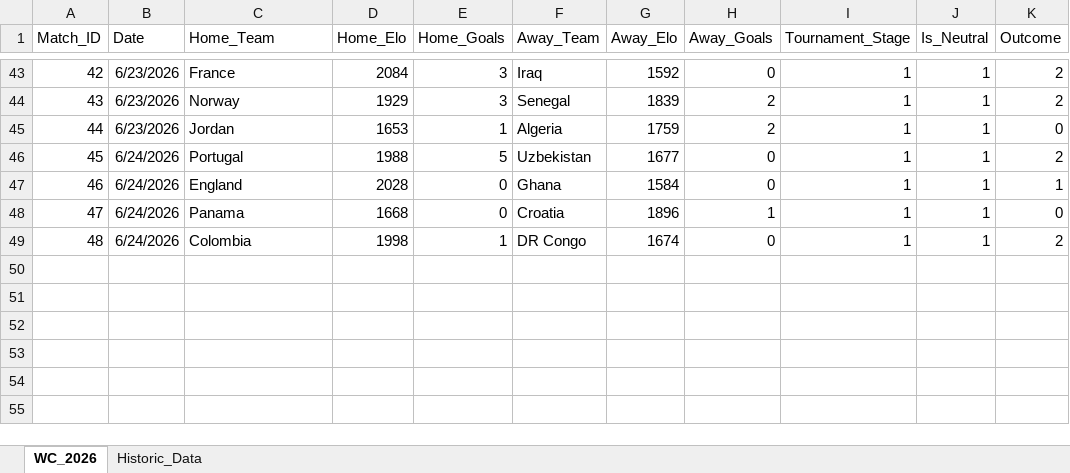
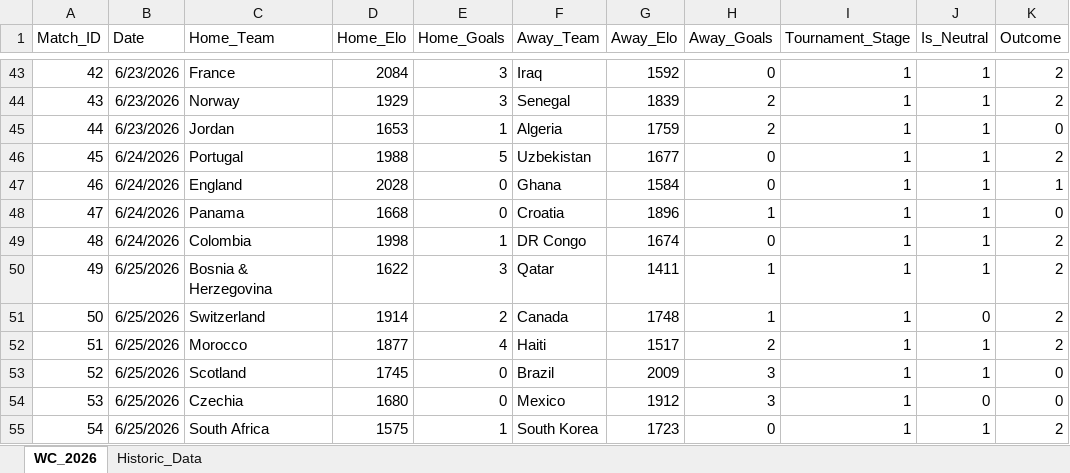
Before and after one commit to joe-ve/world_cup-2026, an Excel workbook: matches.xlsx, sheet WC_2026, drawn as a sheet; only a part is shown, gaps mark what is left out; values as stored, in another font and other column widths than the file's, no borders; the diff names each change by its address in the sheet, - before the commit and + after, or states it on an @@ line.

Commit message:
Group Day 14

```diff
--- a/matches.xlsx (sheet WC_2026)
+++ b/matches.xlsx (sheet WC_2026)
+row 50: 49 | 6/25/2026 | Bosnia & Herzegovina | 1622 | 3 | Qatar | 1411 | 1 | 1 | 1 | 2
+row 51: 50 | 6/25/2026 | Switzerland | 1914 | 2 | Canada | 1748 | 1 | 1 | 0 | 2
+row 52: 51 | 6/25/2026 | Morocco | 1877 | 4 | Haiti | 1517 | 2 | 1 | 1 | 2
+row 53: 52 | 6/25/2026 | Scotland | 1745 | 0 | Brazil | 2009 | 3 | 1 | 1 | 0
+row 54: 53 | 6/25/2026 | Czechia | 1680 | 0 | Mexico | 1912 | 3 | 1 | 0 | 0
+row 55: 54 | 6/25/2026 | South Africa | 1575 | 1 | South Korea | 1723 | 0 | 1 | 1 | 2
```
